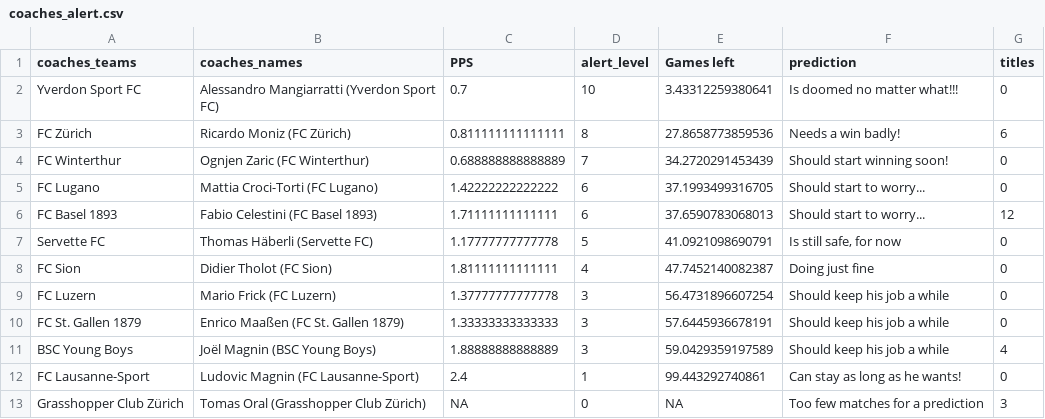
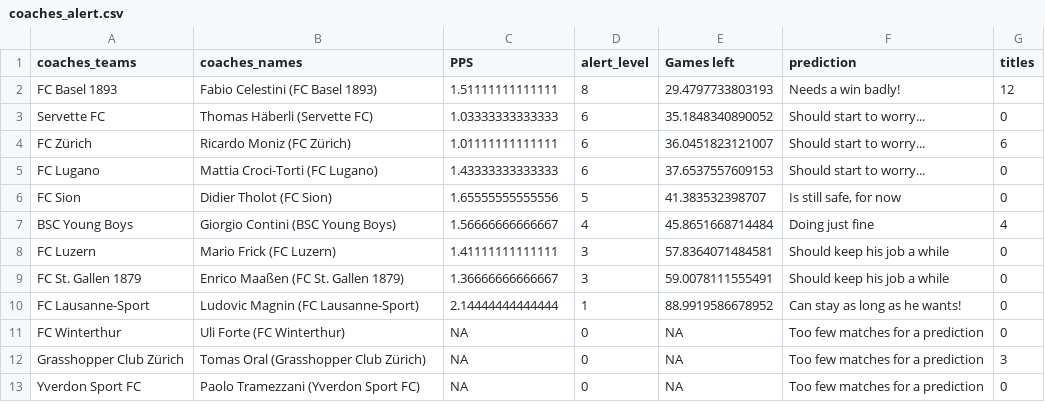
Before and after one commit to swissfootdata/Super_League_Predictions, a CSV file: Output/coaches_alert.csv, drawn as a sheet.

```diff
--- a/Output/coaches_alert.csv
+++ b/Output/coaches_alert.csv
@@ -1,13 +1,13 @@
 "coaches_teams","coaches_names","PPS","alert_level","Games left","prediction","titles"
-"Yverdon Sport FC","Alessandro Mangiarratti (Yverdon Sport FC)",0.7,10,3.43312259380641,"Is doomed no matter what!!!",0
-"FC Zürich","Ricardo Moniz (FC Zürich)",0.811111111111111,8,27.8658773859536,"Needs a win badly!",6
-"FC Winterthur","Ognjen Zaric (FC Winterthur)",0.688888888888889,7,34.2720291453439,"Should start winning soon!",0
-"FC Lugano","Mattia Croci-Torti (FC Lugano)",1.42222222222222,6,37.1993499316705,"Should start to worry...",0
-"FC Basel 1893","Fabio Celestini (FC Basel 1893)",1.71111111111111,6,37.6590783068013,"Should start to worry...",12
-"Servette FC","Thomas Häberli (Servette FC)",1.17777777777778,5,41.0921098690791,"Is still safe, for now",0
-"FC Sion","Didier Tholot (FC Sion)",1.81111111111111,4,47.7452140082387,"Doing just fine",0
-"FC Luzern","Mario Frick (FC Luzern)",1.37777777777778,3,56.4731896607254,"Should keep his job a while",0
-"FC St. Gallen 1879","Enrico Maaßen (FC St. Gallen 1879)",1.33333333333333,3,57.6445936678191,"Should keep his job a while",0
-"BSC Young Boys","Joël Magnin (BSC Young Boys)",1.88888888888889,3,59.0429359197589,"Should keep his job a while",4
-"FC Lausanne-Sport","Ludovic Magnin (FC Lausanne-Sport)",2.4,1,99.443292740861,"Can stay as long as he wants!",0
+"FC Basel 1893","Fabio Celestini (FC Basel 1893)",1.51111111111111,8,29.4797733803193,"Needs a win badly!",12
+"Servette FC","Thomas Häberli (Servette FC)",1.03333333333333,6,35.1848340890052,"Should start to worry...",0
+"FC Zürich","Ricardo Moniz (FC Zürich)",1.01111111111111,6,36.0451823121007,"Should start to worry...",6
+"FC Lugano","Mattia Croci-Torti (FC Lugano)",1.43333333333333,6,37.6537557609153,"Should start to worry...",0
+"FC Sion","Didier Tholot (FC Sion)",1.65555555555556,5,41.383532398707,"Is still safe, for now",0
+"BSC Young Boys","Giorgio Contini (BSC Young Boys)",1.56666666666667,4,45.8651668714484,"Doing just fine",4
+"FC Luzern","Mario Frick (FC Luzern)",1.41111111111111,3,57.8364071484581,"Should keep his job a while",0
+"FC St. Gallen 1879","Enrico Maaßen (FC St. Gallen 1879)",1.36666666666667,3,59.0078111555491,"Should keep his job a while",0
+"FC Lausanne-Sport","Ludovic Magnin (FC Lausanne-Sport)",2.14444444444444,1,88.9919586678952,"Can stay as long as he wants!",0
+"FC Winterthur","Uli Forte (FC Winterthur)",NA,0,NA,"Too few matches for a prediction",0
 "Grasshopper Club Zürich","Tomas Oral (Grasshopper Club Zürich)",NA,0,NA,"Too few matches for a prediction",3
+"Yverdon Sport FC","Paolo Tramezzani (Yverdon Sport FC)",NA,0,NA,"Too few matches for a prediction",0
```
Also changed, not shown: Output/predictions_season.csv, Output/predictions_season_data.csv, 10 other files.
